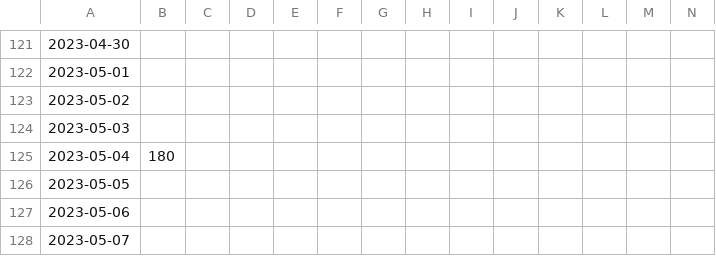
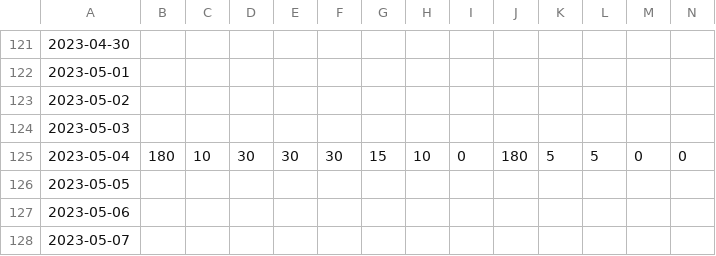
Before and after one commit to ddstats1/time-tracking, a CSV file: tracker/time_goals-2023-05-04.csv, drawn as a sheet; only a part is shown, gaps mark what is left out; the diff names each change by its address in the sheet, - before the commit and + after, or states it on an @@ line.

Commit message:
Add files via upload

```diff
--- a/tracker/time_goals-2023-05-04.csv
+++ b/tracker/time_goals-2023-05-04.csv
-C125: (empty)
+C125: 10
-D125: (empty)
+D125: 30
-E125: (empty)
+E125: 30
-F125: (empty)
+F125: 30
-G125: (empty)
+G125: 15
-H125: (empty)
+H125: 10
-I125: (empty)
+I125: 0
-J125: (empty)
+J125: 180
-K125: (empty)
+K125: 5
-L125: (empty)
+L125: 5
-M125: (empty)
+M125: 0
-N125: (empty)
+N125: 0
```
